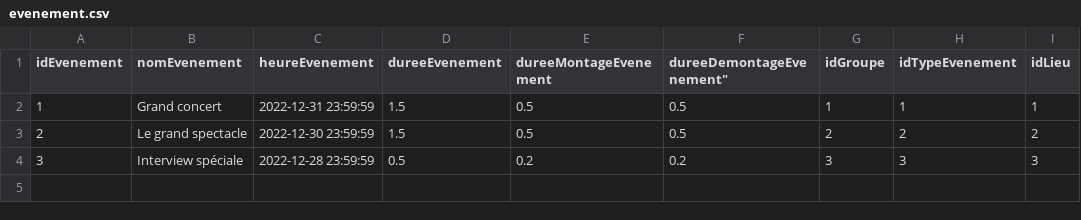
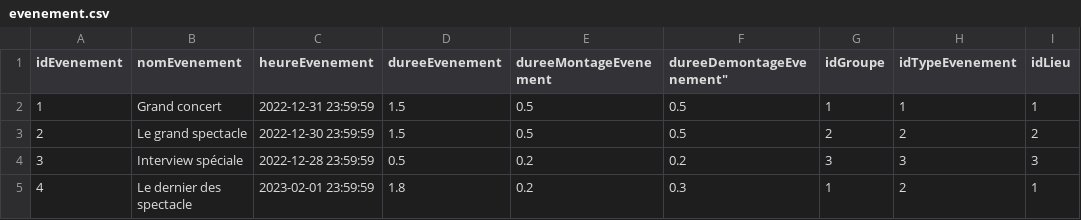
Before and after one commit to RomainMechain/SAE_BD, a CSV file: app/static/CSV/evenement.csv, drawn as a sheet; the diff names each change by its address in the sheet, - before the commit and + after, or states it on an @@ line.

```diff
--- a/app/static/CSV/evenement.csv
+++ b/app/static/CSV/evenement.csv
+row 5: 4 | Le dernier des spectacle | 2023-02-01 23:59:59 | 1.8 | 0.2 | 0.3 | 1 | 2 | 1
```
Also changed, not shown: 1 other file.
